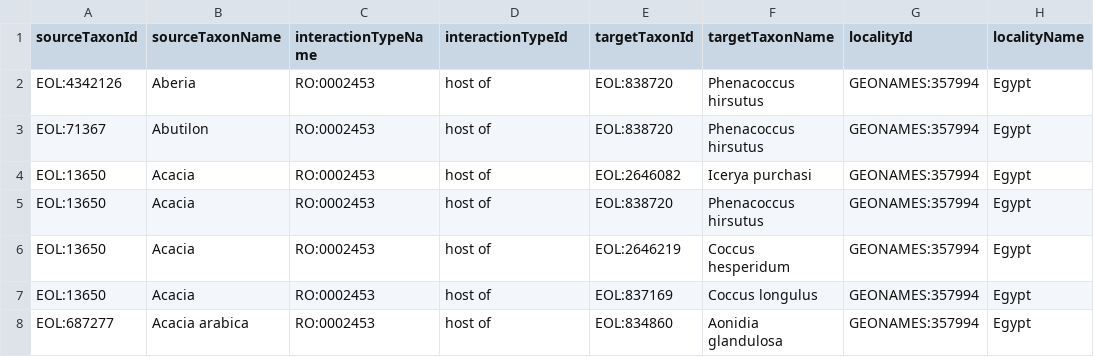
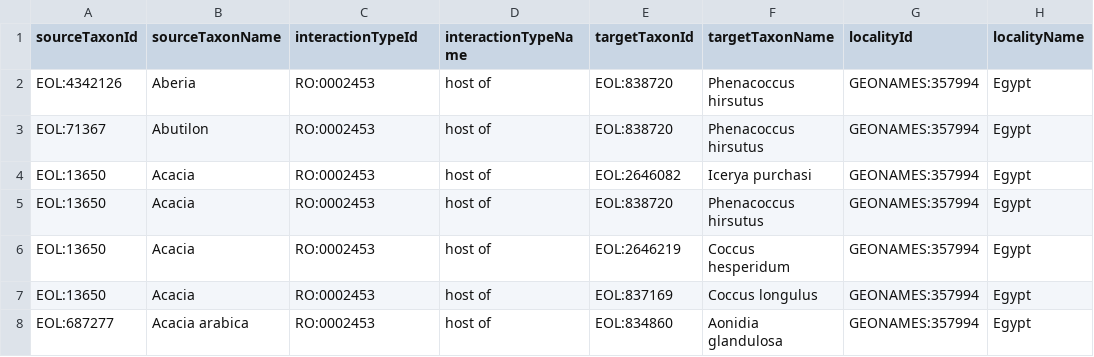
Before and after one commit to millerse/Coccidae-of-Egypt, a TSV file: interactions.tsv, drawn as a sheet; only a part is shown; the diff names each change by its address in the sheet, - before the commit and + after, or states it on an @@ line.

Commit message:
Update interactions.tsv

```diff
--- a/interactions.tsv
+++ b/interactions.tsv
-C1: interactionTypeName
+C1: interactionTypeId
-D1: interactionTypeId
+D1: interactionTypeName
```
